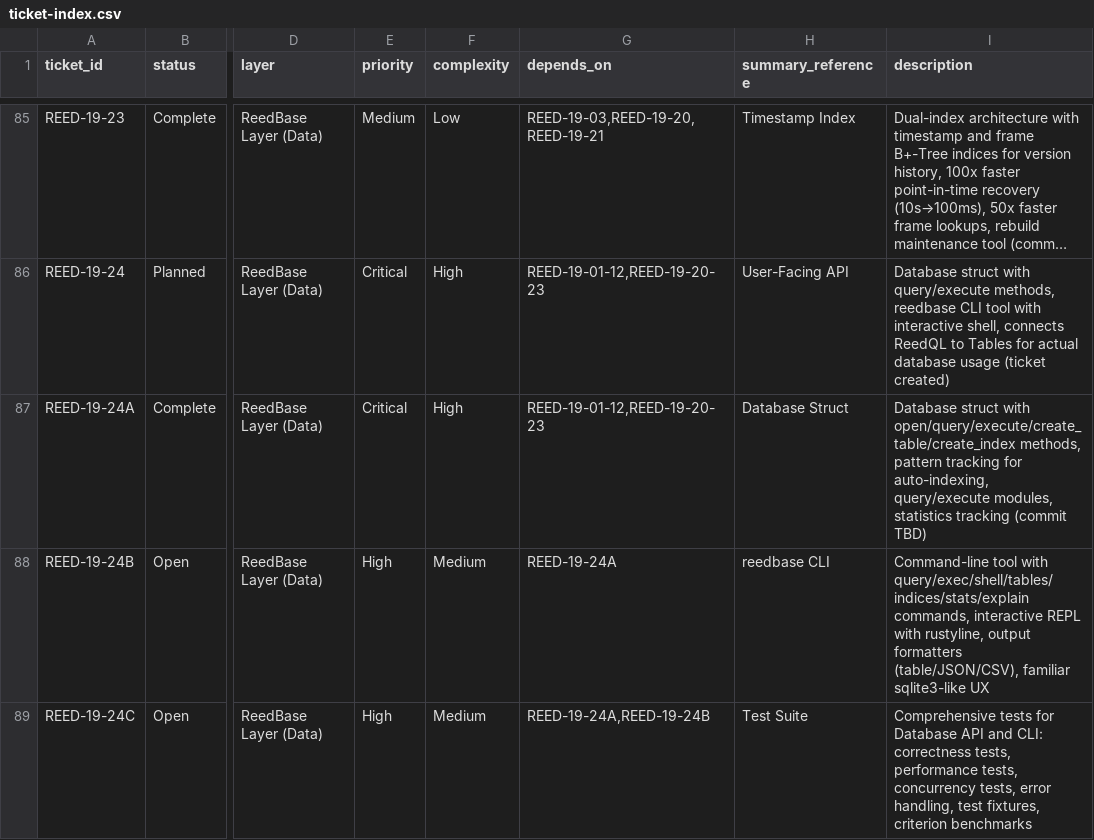
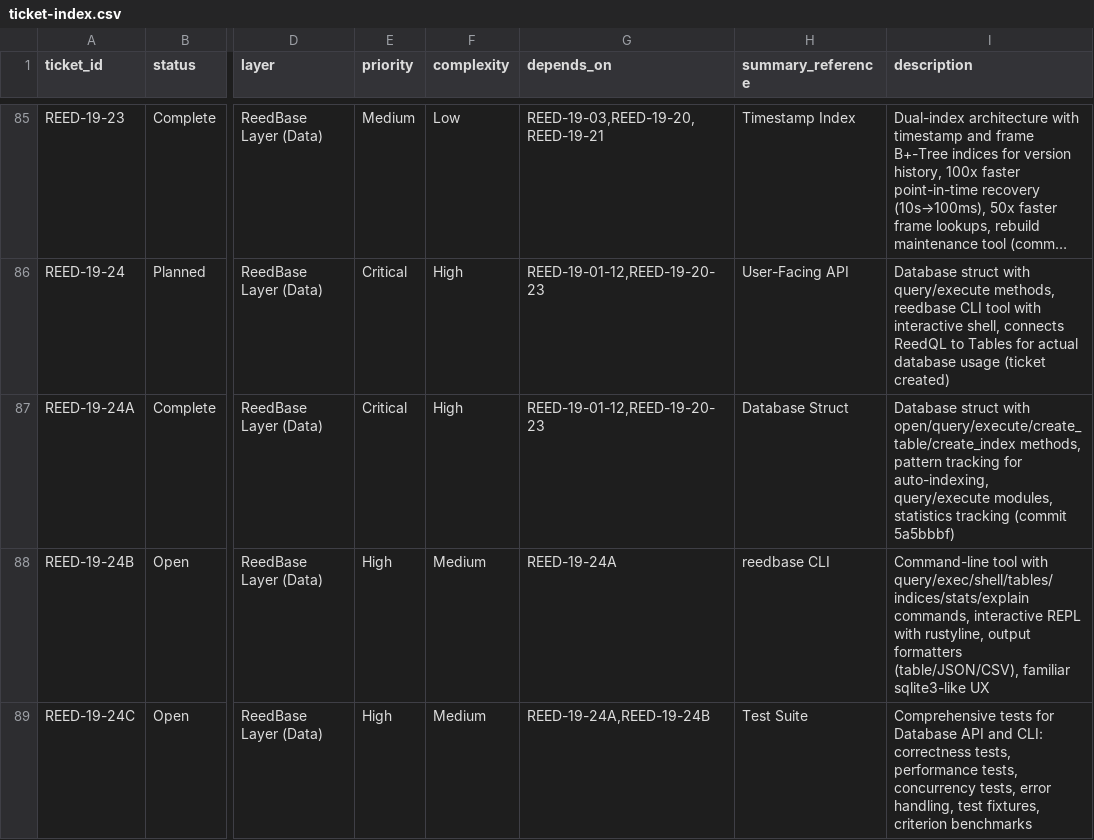
Before and after one commit to vvoss-dev/ReedCMS, a CSV file: _workbench/Tickets/ticket-index.csv, drawn as a sheet; only a part is shown, gaps mark what is left out; long unchanged cells end in …; the diff names each change by its address in the sheet, - before the commit and + after, or states it on an @@ line.

```diff
--- a/_workbench/Tickets/ticket-index.csv
+++ b/_workbench/Tickets/ticket-index.csv
-I87 (description): …tracking (commit TBD)
+I87 (description): …tracking (commit 5a5bbbf)
```
Also changed, not shown: 11 other files.
